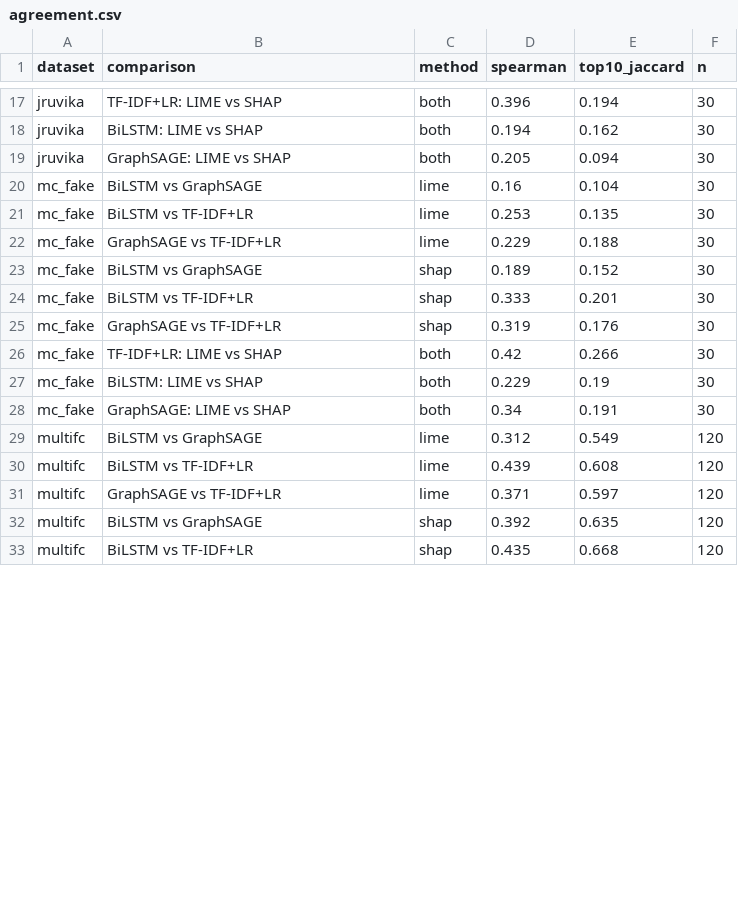
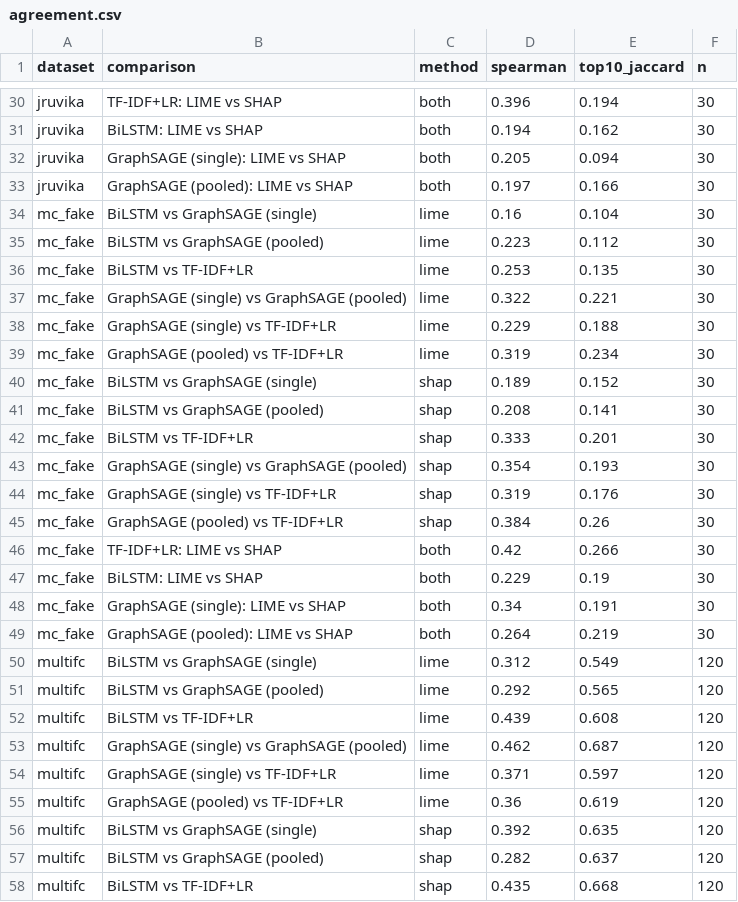
Before and after one commit to ywmeow/multi-domain-misinformation-detection, a CSV file: explainability/results/agreement.csv, drawn as a sheet; only a part is shown, gaps mark what is left out; the diff covers the shown part only.

Commit message:
Add TF-IDF baseline card and pooled GraphSAGE

```diff
--- a/explainability/results/agreement.csv
+++ b/explainability/results/agreement.csv
@@ -18,16 +31,28 @@ jruvika,TF-IDF+LR: LIME vs SHAP,both,0.396,0.194,30
 jruvika,BiLSTM: LIME vs SHAP,both,0.194,0.162,30
-jruvika,GraphSAGE: LIME vs SHAP,both,0.205,0.094,30
-mc_fake,BiLSTM vs GraphSAGE,lime,0.16,0.104,30
+jruvika,GraphSAGE (single): LIME vs SHAP,both,0.205,0.094,30
+jruvika,GraphSAGE (pooled): LIME vs SHAP,both,0.197,0.166,30
+mc_fake,BiLSTM vs GraphSAGE (single),lime,0.16,0.104,30
+mc_fake,BiLSTM vs GraphSAGE (pooled),lime,0.223,0.112,30
 mc_fake,BiLSTM vs TF-IDF+LR,lime,0.253,0.135,30
-mc_fake,GraphSAGE vs TF-IDF+LR,lime,0.229,0.188,30
-mc_fake,BiLSTM vs GraphSAGE,shap,0.189,0.152,30
+mc_fake,GraphSAGE (single) vs GraphSAGE (pooled),lime,0.322,0.221,30
+mc_fake,GraphSAGE (single) vs TF-IDF+LR,lime,0.229,0.188,30
+mc_fake,GraphSAGE (pooled) vs TF-IDF+LR,lime,0.319,0.234,30
+mc_fake,BiLSTM vs GraphSAGE (single),shap,0.189,0.152,30
+mc_fake,BiLSTM vs GraphSAGE (pooled),shap,0.208,0.141,30
 mc_fake,BiLSTM vs TF-IDF+LR,shap,0.333,0.201,30
-mc_fake,GraphSAGE vs TF-IDF+LR,shap,0.319,0.176,30
+mc_fake,GraphSAGE (single) vs GraphSAGE (pooled),shap,0.354,0.193,30
+mc_fake,GraphSAGE (single) vs TF-IDF+LR,shap,0.319,0.176,30
+mc_fake,GraphSAGE (pooled) vs TF-IDF+LR,shap,0.384,0.26,30
 mc_fake,TF-IDF+LR: LIME vs SHAP,both,0.42,0.266,30
 mc_fake,BiLSTM: LIME vs SHAP,both,0.229,0.19,30
-mc_fake,GraphSAGE: LIME vs SHAP,both,0.34,0.191,30
-multifc,BiLSTM vs GraphSAGE,lime,0.312,0.549,120
+mc_fake,GraphSAGE (single): LIME vs SHAP,both,0.34,0.191,30
+mc_fake,GraphSAGE (pooled): LIME vs SHAP,both,0.264,0.219,30
+multifc,BiLSTM vs GraphSAGE (single),lime,0.312,0.549,120
+multifc,BiLSTM vs GraphSAGE (pooled),lime,0.292,0.565,120
 multifc,BiLSTM vs TF-IDF+LR,lime,0.439,0.608,120
-multifc,GraphSAGE vs TF-IDF+LR,lime,0.371,0.597,120
-multifc,BiLSTM vs GraphSAGE,shap,0.392,0.635,120
+multifc,GraphSAGE (single) vs GraphSAGE (pooled),lime,0.462,0.687,120
+multifc,GraphSAGE (single) vs TF-IDF+LR,lime,0.371,0.597,120
+multifc,GraphSAGE (pooled) vs TF-IDF+LR,lime,0.36,0.619,120
+multifc,BiLSTM vs GraphSAGE (single),shap,0.392,0.635,120
+multifc,BiLSTM vs GraphSAGE (pooled),shap,0.282,0.637,120
 multifc,BiLSTM vs TF-IDF+LR,shap,0.435,0.668,120
```
Also changed, not shown: 16 added rows and 11 edited cells elsewhere in this file, explainability/results/faithfulness.csv, explainability/results/shortcut_audit.csv, 25 other files.
